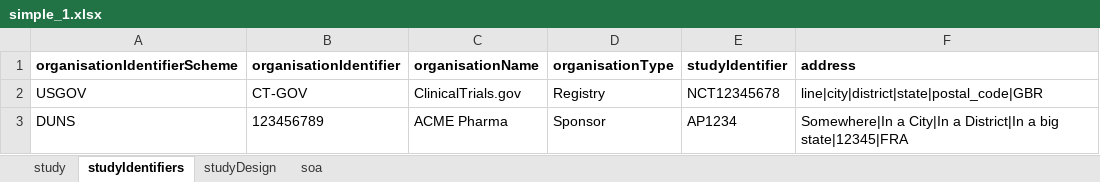
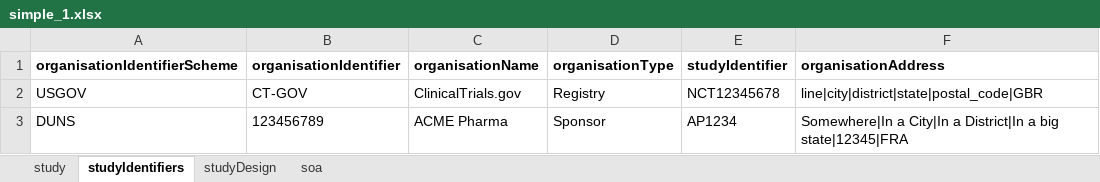
Before and after one commit to cdisc-org/usdm, an Excel workbook: source_data/simple_1.xlsx, sheet studyIdentifiers, drawn as a sheet; values as stored, in another font and other column widths than the file's, no borders; the diff names each change by its address in the sheet, - before the commit and + after, or states it on an @@ line.

```diff
--- a/source_data/simple_1.xlsx (sheet studyIdentifiers)
+++ b/source_data/simple_1.xlsx (sheet studyIdentifiers)
-F1: address
+F1: organisationAddress
```
Also changed, not shown: source_data/Roche Phase 3 NCT04320615.xlsx, source_data/cycles_1.xlsx, 8 other files.
